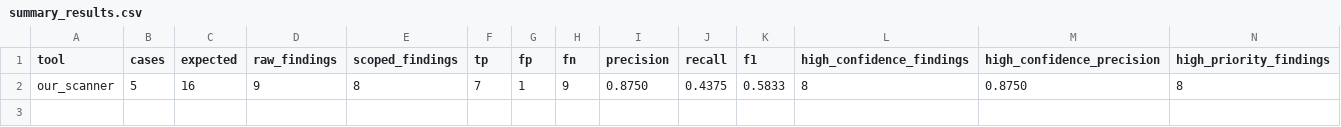
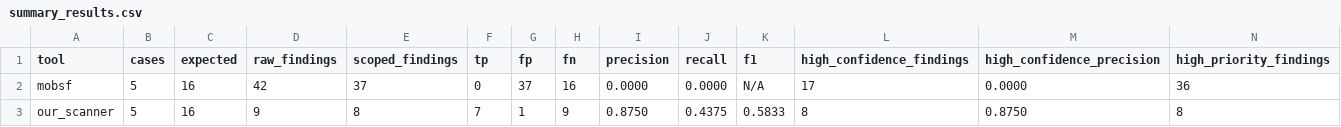
Before and after one commit to ffting/CNS_scanner, a CSV file: evaluation_results/Network/summary_results.csv, drawn as a sheet; only a part is shown; rows hold the shown columns only; the diff names each change by its address in the sheet, - before the commit and + after, or states it on an @@ line.

Commit message:
update evaluation

```diff
--- a/evaluation_results/Network/summary_results.csv
+++ b/evaluation_results/Network/summary_results.csv
+row 2: mobsf | 5 | 16 | 42 | 37 | 0 | 37 | 16 | 0.0000 | 0.0000 | N/A | 17 | 0.0000 | 36
```
Also changed, not shown: 30 other files.
